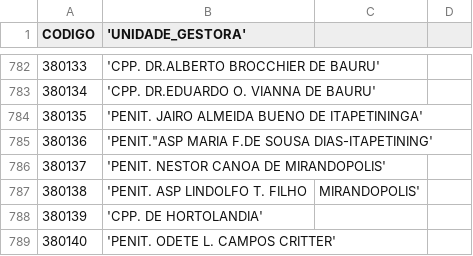
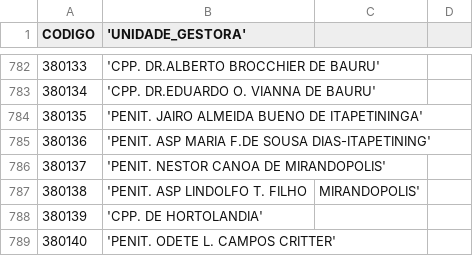
Before and after one commit to dfalbel/budgetSP, a CSV file: inst/codigoUnidadeGestora.csv, drawn as a sheet; only a part is shown, gaps mark what is left out.

Commit message:
more fixing

```diff
--- a/inst/codigoUnidadeGestora.csv
+++ b/inst/codigoUnidadeGestora.csv
@@ -784,3 +784,3 @@
 380135,'PENIT. JAIRO ALMEIDA BUENO DE ITAPETININGA'
-380136,'PENIT."ASP MARIA F.DE SOUSA DIAS-ITAPETINING'
+380136,'PENIT. ASP MARIA F.DE SOUSA DIAS-ITAPETINING'
 380137,'PENIT. NESTOR CANOA DE MIRANDOPOLIS'
```
